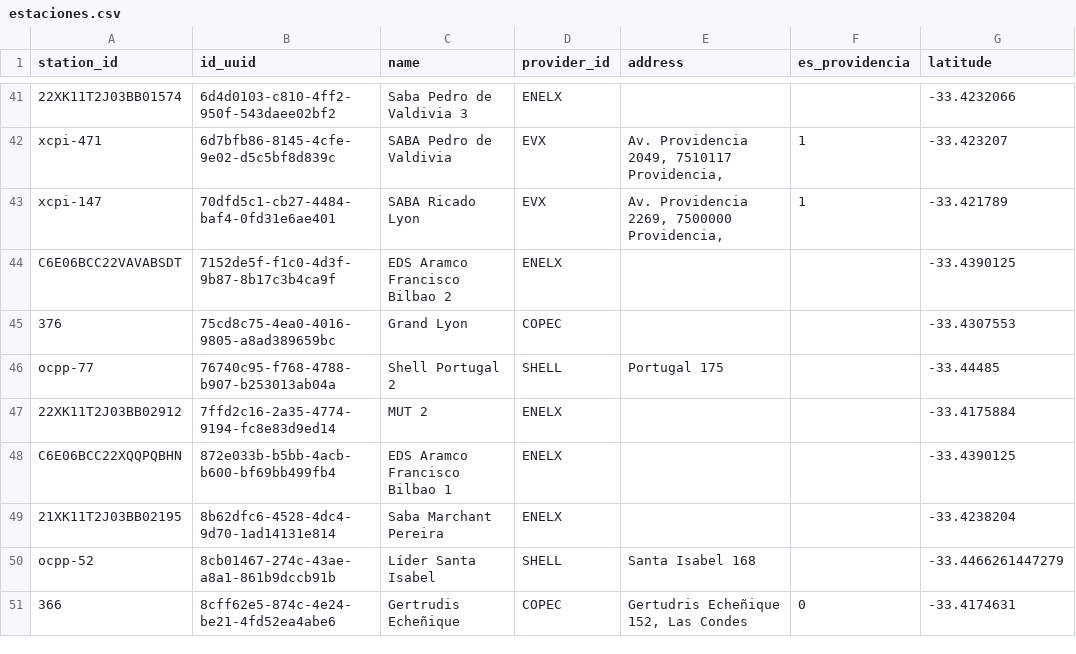
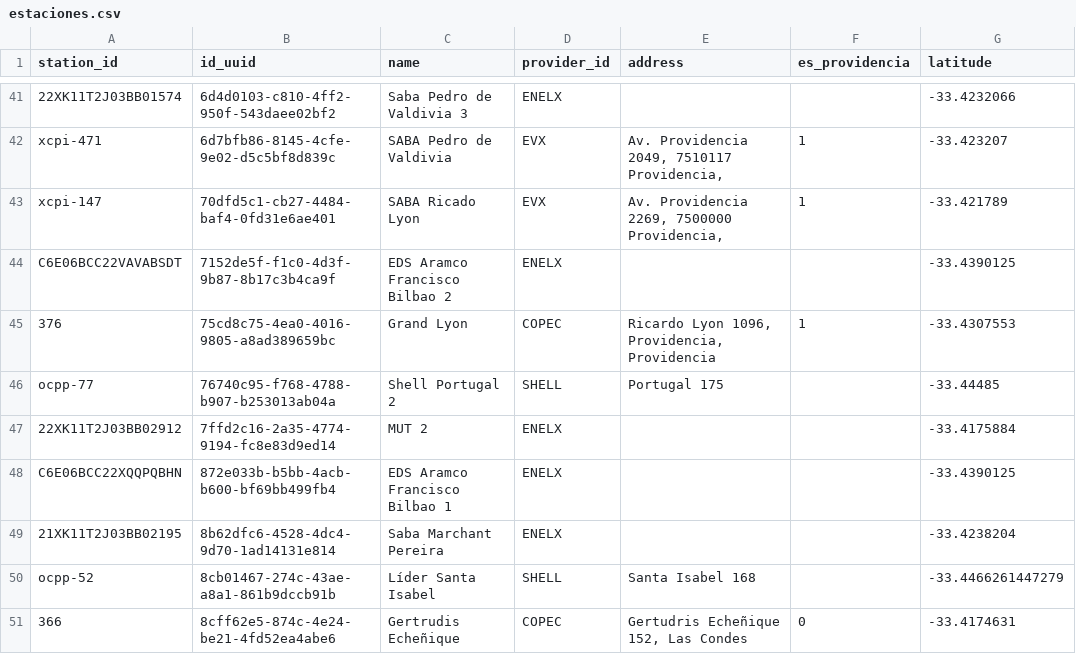
Before and after one commit to Arielmild/monitoreo-cargadores-providencia, a CSV file: datos/estaciones.csv, drawn as a sheet; only a part is shown, gaps mark what is left out; the diff names each change by its address in the sheet, - before the commit and + after, or states it on an @@ line.

```diff
--- a/datos/estaciones.csv
+++ b/datos/estaciones.csv
-E45 (address): (empty)
+E45 (address): Ricardo Lyon 1096, Providencia, Providencia
-F45 (es_providencia): (empty)
+F45 (es_providencia): 1
```
Also changed, not shown: 3 other files.
